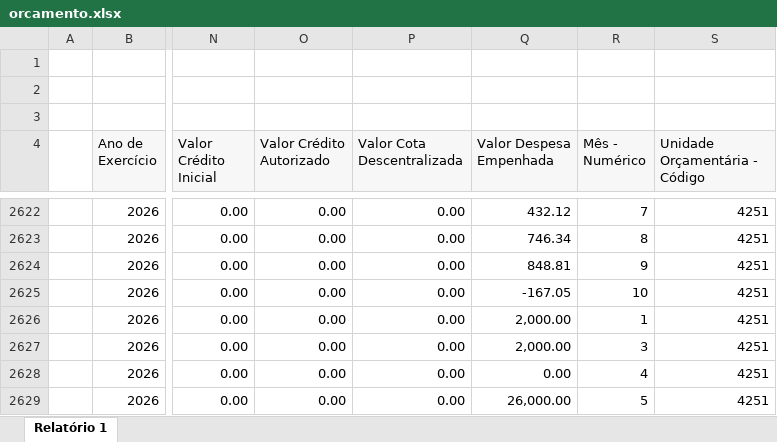
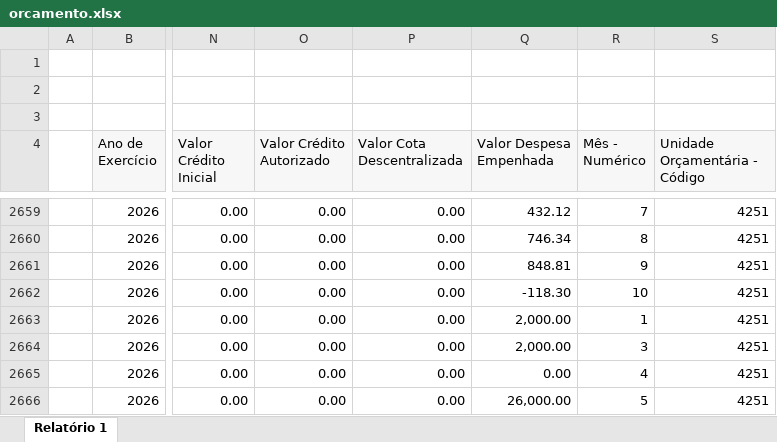
Before and after one commit to feasmg/painel_feasmg, an Excel workbook: orcamento.xlsx, sheet Relatório 1, drawn as a sheet; only a part is shown, gaps mark what is left out; values as stored, in another font and other column widths than the file's, no borders; addresses are those after the commit; the diff covers the shown part only; the diff names each change by its address in the sheet, - before the commit and + after, or states it on an @@ line.

```diff
--- a/orcamento.xlsx (sheet Relatório 1)
+++ b/orcamento.xlsx (sheet Relatório 1)
-Q2662 (Valor Despesa Empenhada): -167.05
+Q2662 (Valor Despesa Empenhada): -118.30
```
Also changed, not shown: 56 added rows and 29 edited cells elsewhere in this sheet.
